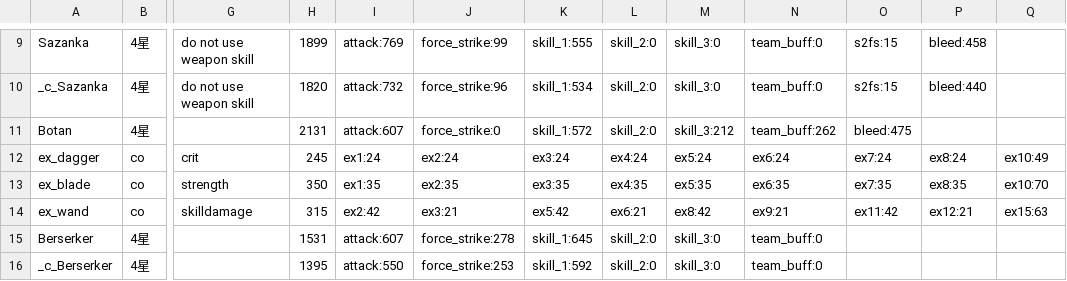
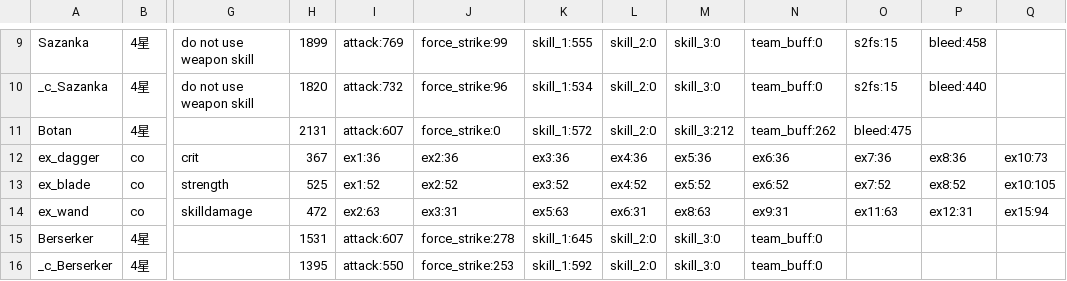
Before and after one commit to b1ueb1ues/b1ueb1ues.github.io, a CSV file: 60/data.csv, drawn as a sheet; only a part is shown, gaps mark what is left out; the diff names each change by its address in the sheet, - before the commit and + after, or states it on an @@ line.

```diff
--- a/60/data.csv
+++ b/60/data.csv
-H12: 245
+H12: 367
-I12: ex1:24
+I12: ex1:36
-J12: ex2:24
+J12: ex2:36
-K12: ex3:24
+K12: ex3:36
-L12: ex4:24
+L12: ex4:36
-M12: ex5:24
+M12: ex5:36
-N12: ex6:24
+N12: ex6:36
-O12: ex7:24
+O12: ex7:36
-P12: ex8:24
+P12: ex8:36
-Q12: ex10:49
+Q12: ex10:73
-H13: 350
+H13: 525
-I13: ex1:35
+I13: ex1:52
-J13: ex2:35
+J13: ex2:52
-K13: ex3:35
+K13: ex3:52
-L13: ex4:35
+L13: ex4:52
-M13: ex5:35
+M13: ex5:52
-N13: ex6:35
+N13: ex6:52
-O13: ex7:35
+O13: ex7:52
-P13: ex8:35
+P13: ex8:52
-Q13: ex10:70
+Q13: ex10:105
-H14: 315
+H14: 472
-I14: ex2:42
+I14: ex2:63
-J14: ex3:21
+J14: ex3:31
-K14: ex5:42
+K14: ex5:63
-L14: ex6:21
+L14: ex6:31
-M14: ex8:42
+M14: ex8:63
-N14: ex9:21
+N14: ex9:31
-O14: ex11:42
+O14: ex11:63
-P14: ex12:21
+P14: ex12:31
-Q14: ex15:63
+Q14: ex15:94
```
Also changed, not shown: 90/data.csv, data.csv.
